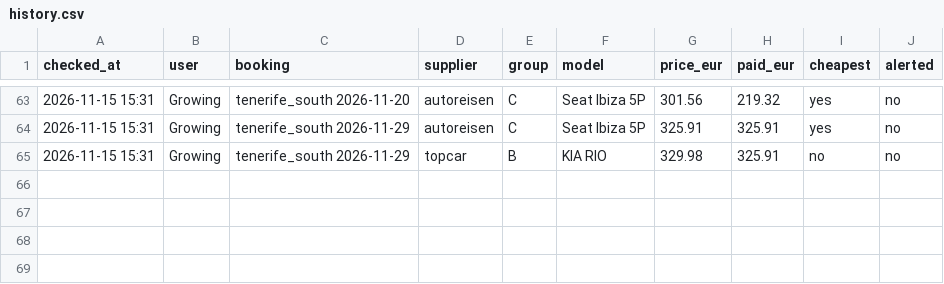
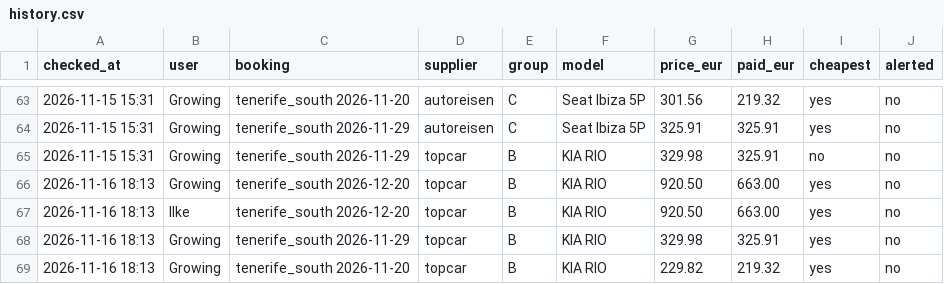
Before and after one commit to erwinccuijpers/waaf-playlist-tracker, a CSV file: autoreisen/history.csv, drawn as a sheet; only a part is shown, gaps mark what is left out; the diff names each change by its address in the sheet, - before the commit and + after, or states it on an @@ line.

```diff
--- a/autoreisen/history.csv
+++ b/autoreisen/history.csv
+row 66: 2026-11-16 18:13 | Growing | tenerife_south 2026-12-20 | topcar | B | KIA RIO | 920.50 | 663.00 | yes | no
+row 67: 2026-11-16 18:13 | Ilke | tenerife_south 2026-12-20 | topcar | B | KIA RIO | 920.50 | 663.00 | yes | no
+row 68: 2026-11-16 18:13 | Growing | tenerife_south 2026-11-29 | topcar | B | KIA RIO | 329.98 | 325.91 | yes | no
+row 69: 2026-11-16 18:13 | Growing | tenerife_south 2026-11-20 | topcar | B | KIA RIO | 229.82 | 219.32 | yes | no
```
